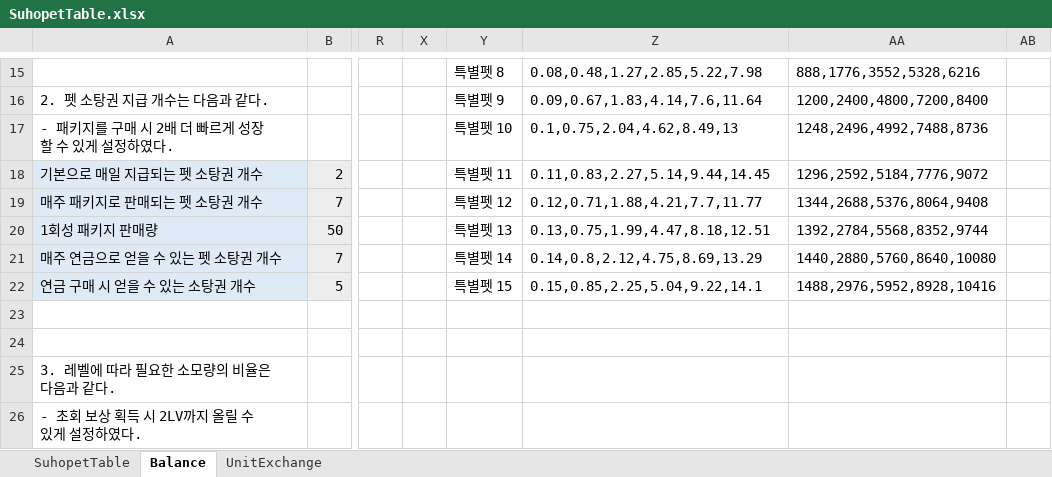
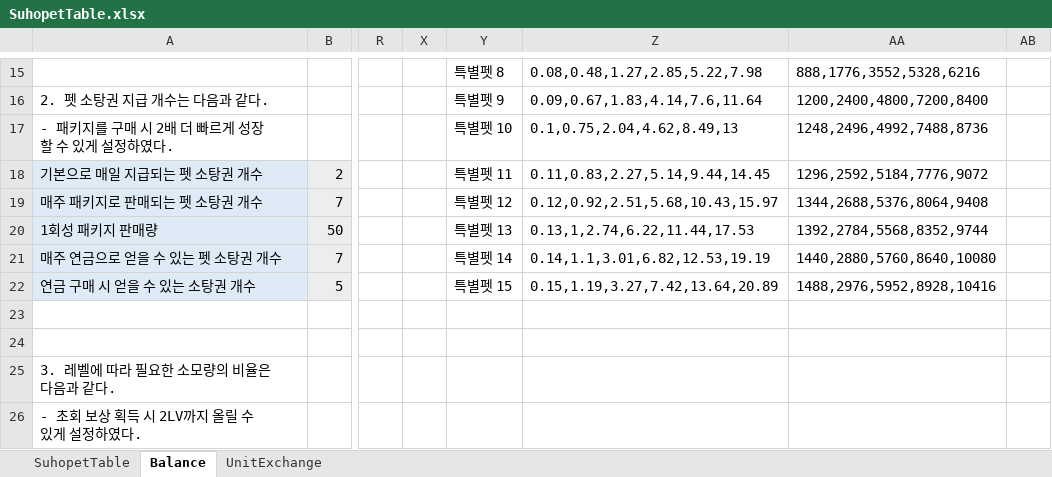
Before and after one commit to wer3799/Yosaki, an Excel workbook: Assets/06.Table/SuhopetTable.xlsx, sheet Balance, drawn as a sheet; only a part is shown, gaps mark what is left out; values as stored, in another font and other column widths than the file's, no borders; the diff covers the shown part only; the diff names each change by its address in the sheet, - before the commit and + after, or states it on an @@ line.

```diff
--- a/Assets/06.Table/SuhopetTable.xlsx (sheet Balance)
+++ b/Assets/06.Table/SuhopetTable.xlsx (sheet Balance)
-Z19: 0.12,0.71,1.88,4.21,7.7,11.77
+Z19: 0.12,0.92,2.51,5.68,10.43,15.97
-Z20: 0.13,0.75,1.99,4.47,8.18,12.51
+Z20: 0.13,1,2.74,6.22,11.44,17.53
-Z21: 0.14,0.8,2.12,4.75,8.69,13.29
+Z21: 0.14,1.1,3.01,6.82,12.53,19.19
-Z22: 0.15,0.85,2.25,5.04,9.22,14.1
+Z22: 0.15,1.19,3.27,7.42,13.64,20.89
```
Also changed, not shown: 4 added rows, 4 removed rows and 24 edited cells elsewhere in this sheet, sheet SuhopetTable, Assets/06.Table/TwelveBossTable.xlsx, 2 other files.
